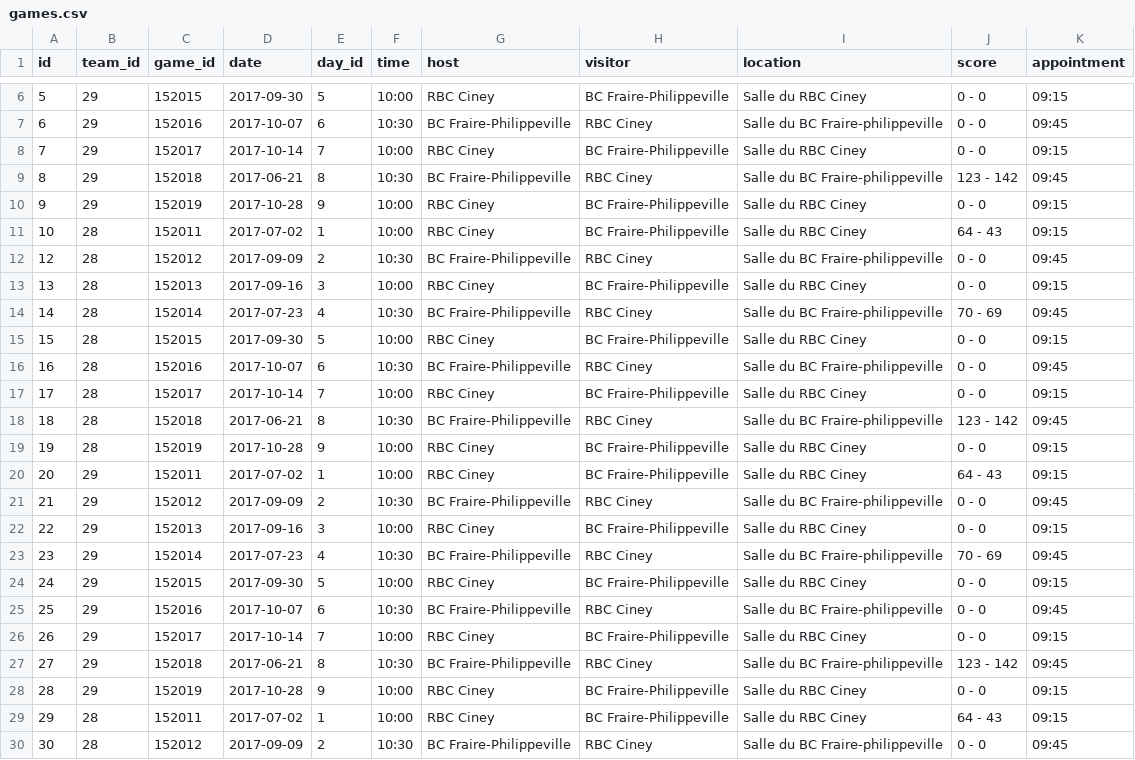
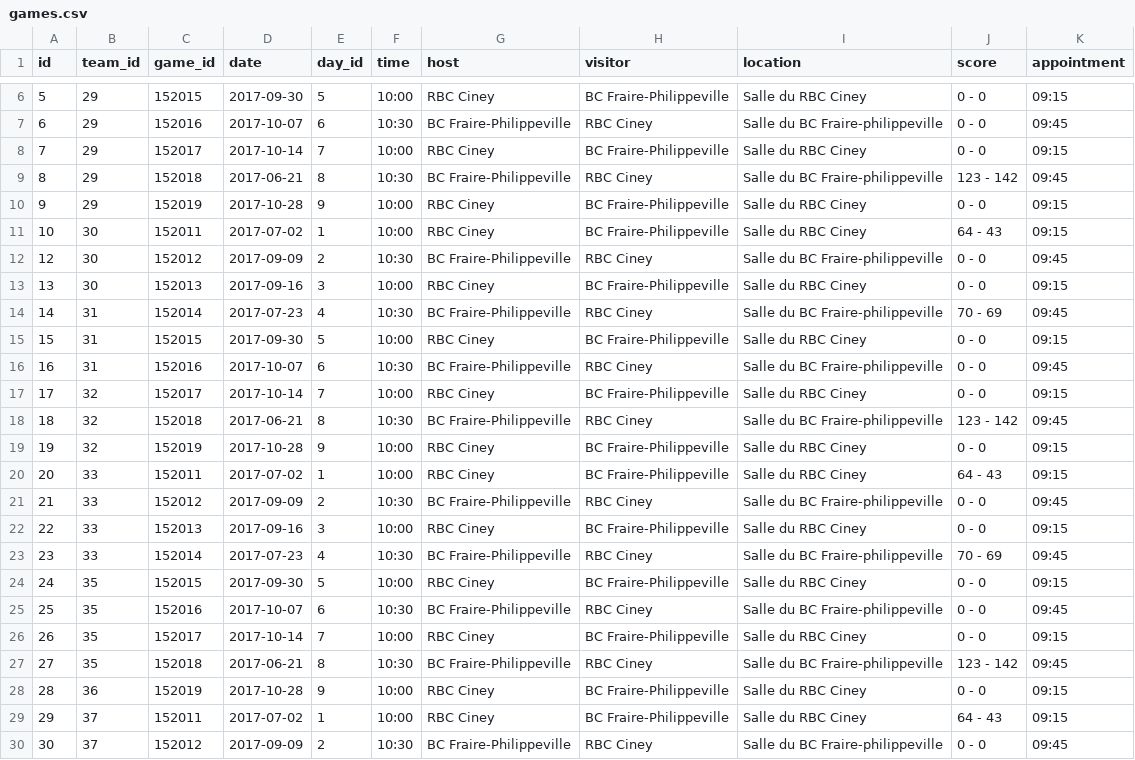
Before and after one commit to MrCaktuz/PFE, a CSV file: laravel/database/seeds/csv/games.csv, drawn as a sheet; only a part is shown, gaps mark what is left out.

Commit message:
Implemented filters for games on the homepage

```diff
--- a/laravel/database/seeds/csv/games.csv
+++ b/laravel/database/seeds/csv/games.csv
@@ -10,21 +10,21 @@ id;team_id;game_id;date;day_id;time;host;visitor;location;score;appointment
 9;29;152019;2017-10-28;9;10:00;RBC Ciney;BC Fraire-Philippeville;Salle du RBC Ciney;0 - 0;09:15
-10;28;152011;2017-07-02;1;10:00;RBC Ciney;BC Fraire-Philippeville;Salle du RBC Ciney;64 - 43;09:15
-12;28;152012;2017-09-09;2;10:30;BC Fraire-Philippeville;RBC Ciney;Salle du BC Fraire-philippeville;0 - 0;09:45
-13;28;152013;2017-09-16;3;10:00;RBC Ciney;BC Fraire-Philippeville;Salle du RBC Ciney;0 - 0;09:15
-14;28;152014;2017-07-23;4;10:30;BC Fraire-Philippeville;RBC Ciney;Salle du BC Fraire-philippeville;70 - 69;09:45
-15;28;152015;2017-09-30;5;10:00;RBC Ciney;BC Fraire-Philippeville;Salle du RBC Ciney;0 - 0;09:15
-16;28;152016;2017-10-07;6;10:30;BC Fraire-Philippeville;RBC Ciney;Salle du BC Fraire-philippeville;0 - 0;09:45
-17;28;152017;2017-10-14;7;10:00;RBC Ciney;BC Fraire-Philippeville;Salle du RBC Ciney;0 - 0;09:15
-18;28;152018;2017-06-21;8;10:30;BC Fraire-Philippeville;RBC Ciney;Salle du BC Fraire-philippeville;123 - 142;09:45
-19;28;152019;2017-10-28;9;10:00;RBC Ciney;BC Fraire-Philippeville;Salle du RBC Ciney;0 - 0;09:15
-20;29;152011;2017-07-02;1;10:00;RBC Ciney;BC Fraire-Philippeville;Salle du RBC Ciney;64 - 43;09:15
-21;29;152012;2017-09-09;2;10:30;BC Fraire-Philippeville;RBC Ciney;Salle du BC Fraire-philippeville;0 - 0;09:45
-22;29;152013;2017-09-16;3;10:00;RBC Ciney;BC Fraire-Philippeville;Salle du RBC Ciney;0 - 0;09:15
-23;29;152014;2017-07-23;4;10:30;BC Fraire-Philippeville;RBC Ciney;Salle du BC Fraire-philippeville;70 - 69;09:45
-24;29;152015;2017-09-30;5;10:00;RBC Ciney;BC Fraire-Philippeville;Salle du RBC Ciney;0 - 0;09:15
-25;29;152016;2017-10-07;6;10:30;BC Fraire-Philippeville;RBC Ciney;Salle du BC Fraire-philippeville;0 - 0;09:45
-26;29;152017;2017-10-14;7;10:00;RBC Ciney;BC Fraire-Philippeville;Salle du RBC Ciney;0 - 0;09:15
-27;29;152018;2017-06-21;8;10:30;BC Fraire-Philippeville;RBC Ciney;Salle du BC Fraire-philippeville;123 - 142;09:45
-28;29;152019;2017-10-28;9;10:00;RBC Ciney;BC Fraire-Philippeville;Salle du RBC Ciney;0 - 0;09:15
-29;28;152011;2017-07-02;1;10:00;RBC Ciney;BC Fraire-Philippeville;Salle du RBC Ciney;64 - 43;09:15
-30;28;152012;2017-09-09;2;10:30;BC Fraire-Philippeville;RBC Ciney;Salle du BC Fraire-philippeville;0 - 0;09:45
+10;30;152011;2017-07-02;1;10:00;RBC Ciney;BC Fraire-Philippeville;Salle du RBC Ciney;64 - 43;09:15
+12;30;152012;2017-09-09;2;10:30;BC Fraire-Philippeville;RBC Ciney;Salle du BC Fraire-philippeville;0 - 0;09:45
+13;30;152013;2017-09-16;3;10:00;RBC Ciney;BC Fraire-Philippeville;Salle du RBC Ciney;0 - 0;09:15
+14;31;152014;2017-07-23;4;10:30;BC Fraire-Philippeville;RBC Ciney;Salle du BC Fraire-philippeville;70 - 69;09:45
+15;31;152015;2017-09-30;5;10:00;RBC Ciney;BC Fraire-Philippeville;Salle du RBC Ciney;0 - 0;09:15
+16;31;152016;2017-10-07;6;10:30;BC Fraire-Philippeville;RBC Ciney;Salle du BC Fraire-philippeville;0 - 0;09:45
+17;32;152017;2017-10-14;7;10:00;RBC Ciney;BC Fraire-Philippeville;Salle du RBC Ciney;0 - 0;09:15
+18;32;152018;2017-06-21;8;10:30;BC Fraire-Philippeville;RBC Ciney;Salle du BC Fraire-philippeville;123 - 142;09:45
+19;32;152019;2017-10-28;9;10:00;RBC Ciney;BC Fraire-Philippeville;Salle du RBC Ciney;0 - 0;09:15
+20;33;152011;2017-07-02;1;10:00;RBC Ciney;BC Fraire-Philippeville;Salle du RBC Ciney;64 - 43;09:15
+21;33;152012;2017-09-09;2;10:30;BC Fraire-Philippeville;RBC Ciney;Salle du BC Fraire-philippeville;0 - 0;09:45
+22;33;152013;2017-09-16;3;10:00;RBC Ciney;BC Fraire-Philippeville;Salle du RBC Ciney;0 - 0;09:15
+23;33;152014;2017-07-23;4;10:30;BC Fraire-Philippeville;RBC Ciney;Salle du BC Fraire-philippeville;70 - 69;09:45
+24;35;152015;2017-09-30;5;10:00;RBC Ciney;BC Fraire-Philippeville;Salle du RBC Ciney;0 - 0;09:15
+25;35;152016;2017-10-07;6;10:30;BC Fraire-Philippeville;RBC Ciney;Salle du BC Fraire-philippeville;0 - 0;09:45
+26;35;152017;2017-10-14;7;10:00;RBC Ciney;BC Fraire-Philippeville;Salle du RBC Ciney;0 - 0;09:15
+27;35;152018;2017-06-21;8;10:30;BC Fraire-Philippeville;RBC Ciney;Salle du BC Fraire-philippeville;123 - 142;09:45
+28;36;152019;2017-10-28;9;10:00;RBC Ciney;BC Fraire-Philippeville;Salle du RBC Ciney;0 - 0;09:15
+29;37;152011;2017-07-02;1;10:00;RBC Ciney;BC Fraire-Philippeville;Salle du RBC Ciney;64 - 43;09:15
+30;37;152012;2017-09-09;2;10:30;BC Fraire-Philippeville;RBC Ciney;Salle du BC Fraire-philippeville;0 - 0;09:45
```
Also changed, not shown: laravel/database/seeds/csv/downloadPage.csv, 21 other files.
